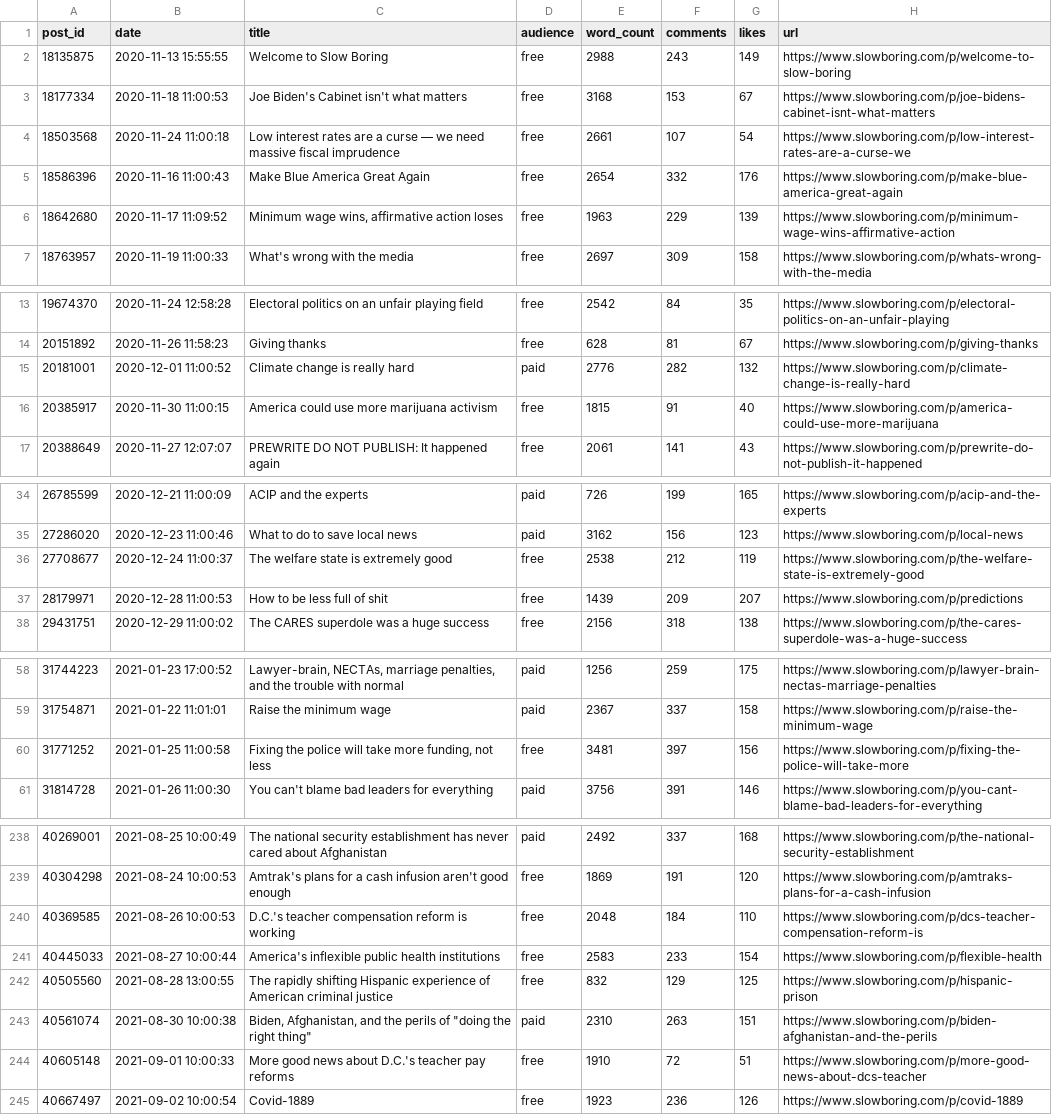
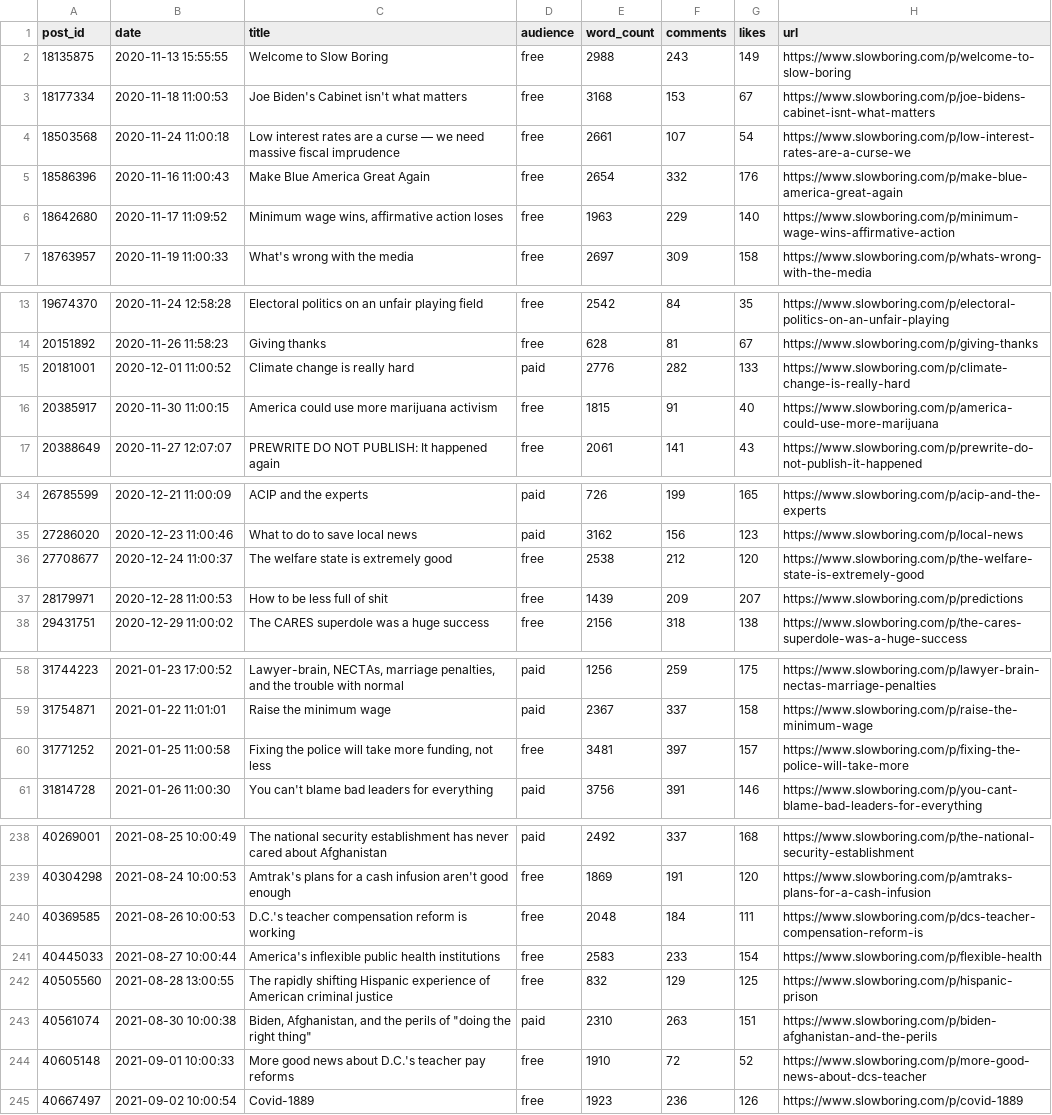
Before and after one commit to matthagy/slowboring_article_clusters, a CSV file: data/posts.csv, drawn as a sheet; only a part is shown, gaps mark what is left out; the diff covers the shown part only.

```diff
--- a/data/posts.csv
+++ b/data/posts.csv
@@ -5,3 +5,3 @@ post_id,date,title,audience,word_count,comments,likes,url
 18586396,2020-11-16 11:00:43,Make Blue America Great Again,free,2654,332,176,https://www.slowboring.com/p/make-blue-america-great-again
-18642680,2020-11-17 11:09:52,"Minimum wage wins, affirmative action loses",free,1963,229,139,https://www.slowboring.com/p/minimum-wage-wins-affirmative-action
+18642680,2020-11-17 11:09:52,"Minimum wage wins, affirmative action loses",free,1963,229,140,https://www.slowboring.com/p/minimum-wage-wins-affirmative-action
 18763957,2020-11-19 11:00:33,What's wrong with the media ,free,2697,309,158,https://www.slowboring.com/p/whats-wrong-with-the-media
@@ -14,3 +14,3 @@ post_id,date,title,audience,word_count,comments,likes,url
 20151892,2020-11-26 11:58:23,Giving thanks ,free,628,81,67,https://www.slowboring.com/p/giving-thanks
-20181001,2020-12-01 11:00:52,Climate change is really hard ,paid,2776,282,132,https://www.slowboring.com/p/climate-change-is-really-hard
+20181001,2020-12-01 11:00:52,Climate change is really hard ,paid,2776,282,133,https://www.slowboring.com/p/climate-change-is-really-hard
 20385917,2020-11-30 11:00:15,America could use more marijuana activism,free,1815,91,40,https://www.slowboring.com/p/america-could-use-more-marijuana
@@ -35,3 +35,3 @@ post_id,date,title,audience,word_count,comments,likes,url
 27286020,2020-12-23 11:00:46,What to do to save local news,paid,3162,156,123,https://www.slowboring.com/p/local-news
-27708677,2020-12-24 11:00:37,The welfare state is extremely good ,free,2538,212,119,https://www.slowboring.com/p/the-welfare-state-is-extremely-good
+27708677,2020-12-24 11:00:37,The welfare state is extremely good ,free,2538,212,120,https://www.slowboring.com/p/the-welfare-state-is-extremely-good
 28179971,2020-12-28 11:00:53,How to be less full of shit ,free,1439,209,207,https://www.slowboring.com/p/predictions
@@ -59,3 +59,3 @@ post_id,date,title,audience,word_count,comments,likes,url
 31754871,2021-01-22 11:01:01,Raise the minimum wage,paid,2367,337,158,https://www.slowboring.com/p/raise-the-minimum-wage
-31771252,2021-01-25 11:00:58,"Fixing the police will take more funding, not less",free,3481,397,156,https://www.slowboring.com/p/fixing-the-police-will-take-more
+31771252,2021-01-25 11:00:58,"Fixing the police will take more funding, not less",free,3481,397,157,https://www.slowboring.com/p/fixing-the-police-will-take-more
 31814728,2021-01-26 11:00:30,You can't blame bad leaders for everything,paid,3756,391,146,https://www.slowboring.com/p/you-cant-blame-bad-leaders-for-everything
@@ -239,3 +239,3 @@ post_id,date,title,audience,word_count,comments,likes,url
 40304298,2021-08-24 10:00:53,Amtrak's plans for a cash infusion aren't good enough,free,1869,191,120,https://www.slowboring.com/p/amtraks-plans-for-a-cash-infusion
-40369585,2021-08-26 10:00:53,D.C.'s teacher compensation reform is working,free,2048,184,110,https://www.slowboring.com/p/dcs-teacher-compensation-reform-is
+40369585,2021-08-26 10:00:53,D.C.'s teacher compensation reform is working,free,2048,184,111,https://www.slowboring.com/p/dcs-teacher-compensation-reform-is
 40445033,2021-08-27 10:00:44,America's inflexible public health institutions,free,2583,233,154,https://www.slowboring.com/p/flexible-health
@@ -243,3 +243,3 @@ post_id,date,title,audience,word_count,comments,likes,url
 40561074,2021-08-30 10:00:38,"Biden, Afghanistan, and the perils of ""doing the right thing"" ",paid,2310,263,151,https://www.slowboring.com/p/biden-afghanistan-and-the-perils
-40605148,2021-09-01 10:00:33,More good news about D.C.'s teacher pay reforms,free,1910,72,51,https://www.slowboring.com/p/more-good-news-about-dcs-teacher
+40605148,2021-09-01 10:00:33,More good news about D.C.'s teacher pay reforms,free,1910,72,52,https://www.slowboring.com/p/more-good-news-about-dcs-teacher
 40667497,2021-09-02 10:00:54,Covid-1889 ,free,1923,236,126,https://www.slowboring.com/p/covid-1889
```
Also changed, not shown: 1 added row and 31 edited cells elsewhere in this file, data/words.csv, 3 other files.
